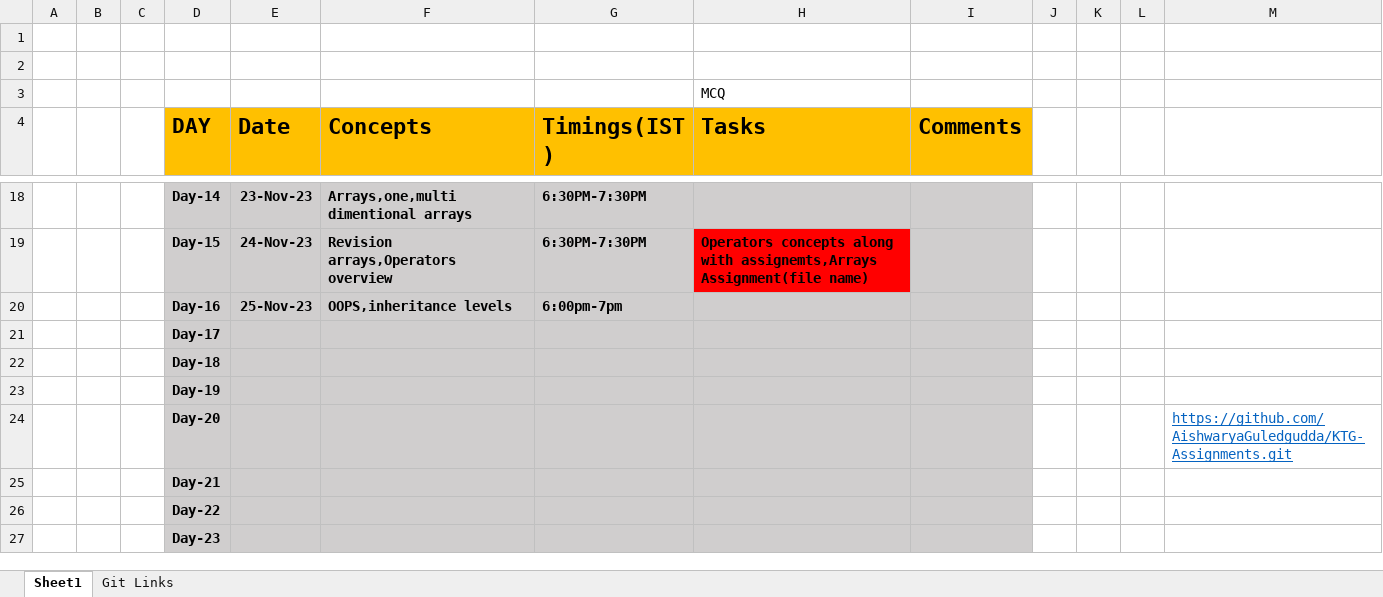
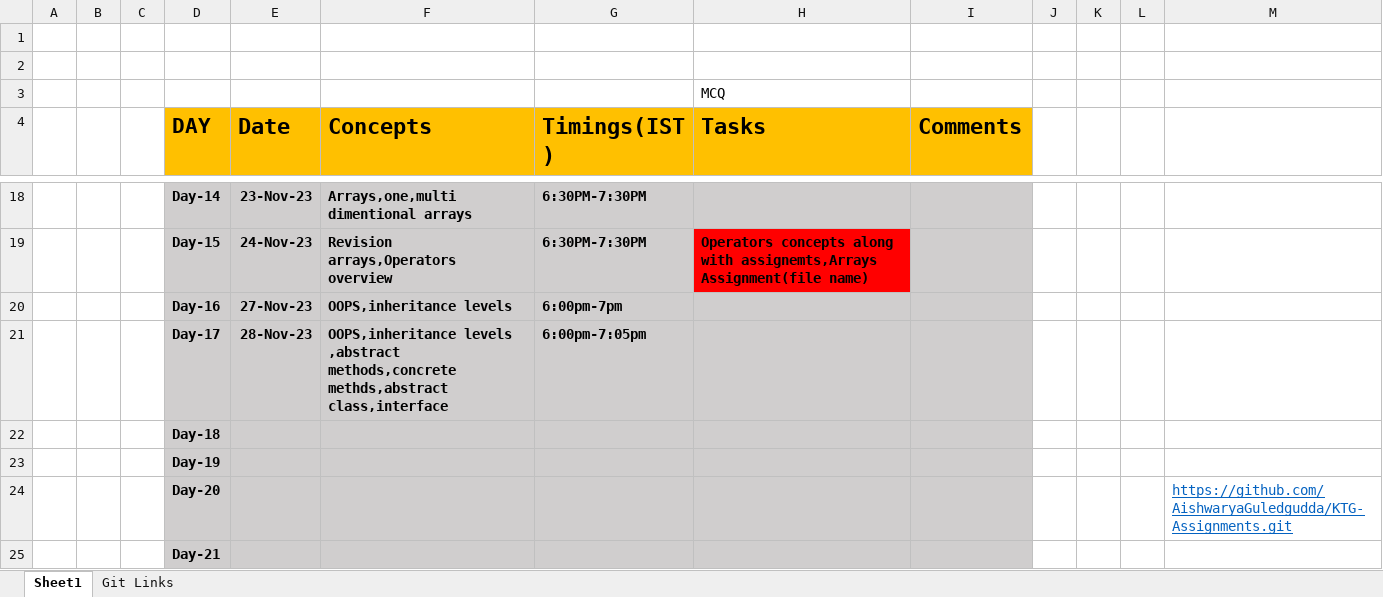
Before and after one commit to sandeepsomavarapu/Java_Fullstack_Odigos_Nov_2023, an Excel workbook: Updates.xlsx, sheet Sheet1, drawn as a sheet; only a part is shown, gaps mark what is left out; the shorter side is filled out with more unchanged rows; values as stored, in another font and other column widths than the file's, no borders; removed rows and columns are numbered as before the commit, all else as after; the diff names each change by its address in the sheet, - before the commit and + after, or states it on an @@ line.

```diff
--- a/Updates.xlsx (sheet Sheet1)
+++ b/Updates.xlsx (sheet Sheet1)
-E20 (Date): 25-Nov-23
+E20 (Date): 27-Nov-23
-row 21:  |  |  | Day-17
+row 21:  |  |  | Day-17 | 28-Nov-23 | OOPS,inheritance levels ,abstract methods,concrete methds,abstract class,interface | 6:00pm-7:05pm
```
Also changed, not shown: 1 other file.
